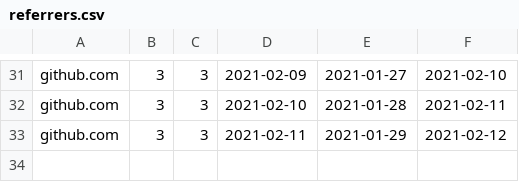
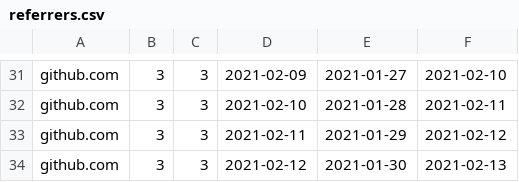
Before and after one commit to emitanaka/actions, a CSV file: data/referrers.csv, drawn as a sheet; only a part is shown, gaps mark what is left out.

```diff
--- a/data/referrers.csv
+++ b/data/referrers.csv
@@ -33 +33,2 @@
 "github.com",3,3,2021-02-11,2021-01-29,2021-02-12
+"github.com",3,3,2021-02-12,2021-01-30,2021-02-13
```
Also changed, not shown: data/clones.csv, data/paths.csv, 3 other files.
